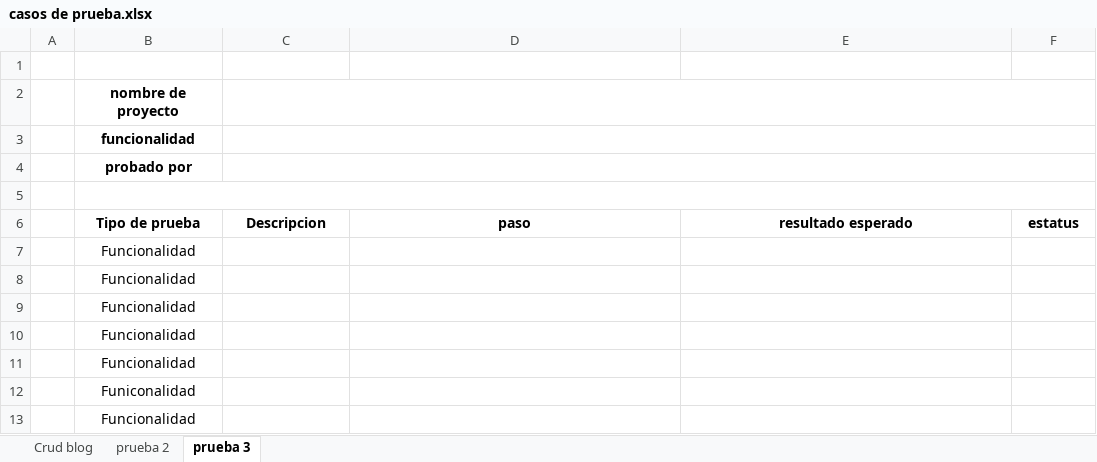
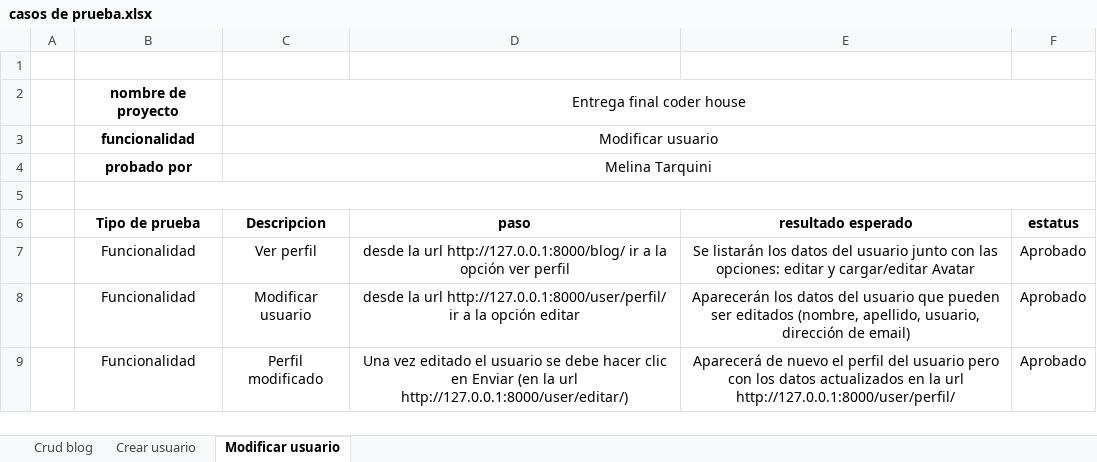
Before and after one commit to OpsPbejarano/Entrega_final_CodeHouse_Python, an Excel workbook: casos de prueba/casos de prueba.xlsx, sheet Modificar usuario, drawn as a sheet; values as stored, in another font and other column widths than the file's, no borders; removed rows and columns are numbered as before the commit, all else as after; the diff names each change by its address in the sheet, - before the commit and + after, or states it on an @@ line.

Commit message:
Se agregan dos casos de prueba

```diff
--- a/casos de prueba/casos de prueba.xlsx (sheet Modificar usuario)
+++ b/casos de prueba/casos de prueba.xlsx (sheet Modificar usuario)
-sheet tab: prueba 2
+sheet tab: Crear usuario
-sheet tab: prueba 3
+sheet tab: Modificar usuario
-C2 (Descripcion): (empty)
+C2 (Descripcion): Entrega final coder house
-C3 (Descripcion): (empty)
+C3 (Descripcion): Modificar usuario
-C4 (Descripcion): (empty)
+C4 (Descripcion): Melina Tarquini
-row 7:  | Funcionalidad
-row 8:  | Funcionalidad
-row 9:  | Funcionalidad
-row 10:  | Funcionalidad
-row 11:  | Funcionalidad
-row 12:  | Funiconalidad
-row 13:  | Funcionalidad
+row 7:  | Funcionalidad | Ver perfil | desde la url http://127.0.0.1:8000/blog/ ir a la opción ver perfil | Se listarán los datos del usuario junto con las opciones: editar y cargar/editar Avatar | Aprobado
+row 8:  | Funcionalidad | Modificar usuario | desde la url http://127.0.0.1:8000/user/perfil/ ir a la opción editar | Aparecerán los datos del usuario que pueden ser editados (nombre, apellido, usuario, dirección de email) | Aprobado
+row 9:  | Funcionalidad | Perfil modificado | Una vez editado el usuario se debe hacer clic en Enviar (en la url http://127.0.0.1:8000/user/editar/) | Aparecerá de nuevo el perfil del usuario pero con los datos actualizados en la url http://127.0.0.1:8000/user/perfil/ | Aprobado
```
Also changed, not shown: sheet Crear usuario, 1 other file.
